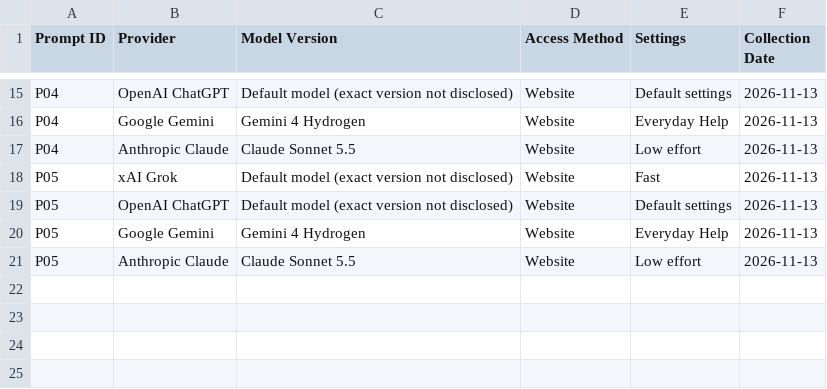
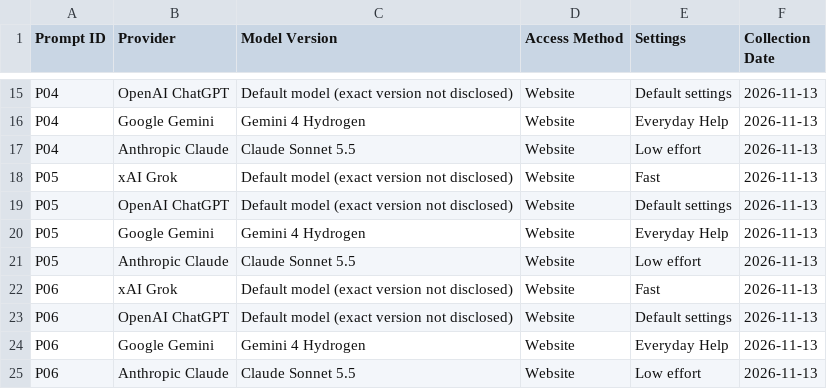
Before and after one commit to ibrahim-ahmad41223/AI-Response-Evaluation, a CSV file: responses/collection-log.csv, drawn as a sheet; only a part is shown, gaps mark what is left out.

```diff
--- a/responses/collection-log.csv
+++ b/responses/collection-log.csv
@@ -21 +21,5 @@ P05,Google Gemini,Gemini 4 Hydrogen,Website,Everyday Help,2026-11-13
 P05,Anthropic Claude,Claude Sonnet 5.5,Website,Low effort,2026-11-13
+P06,xAI Grok,Default model (exact version not disclosed),Website,Fast,2026-11-13
+P06,OpenAI ChatGPT,Default model (exact version not disclosed),Website,Default settings,2026-11-13
+P06,Google Gemini,Gemini 4 Hydrogen,Website,Everyday Help,2026-11-13
+P06,Anthropic Claude,Claude Sonnet 5.5,Website,Low effort,2026-11-13
```
Also changed, not shown: 4 other files.
